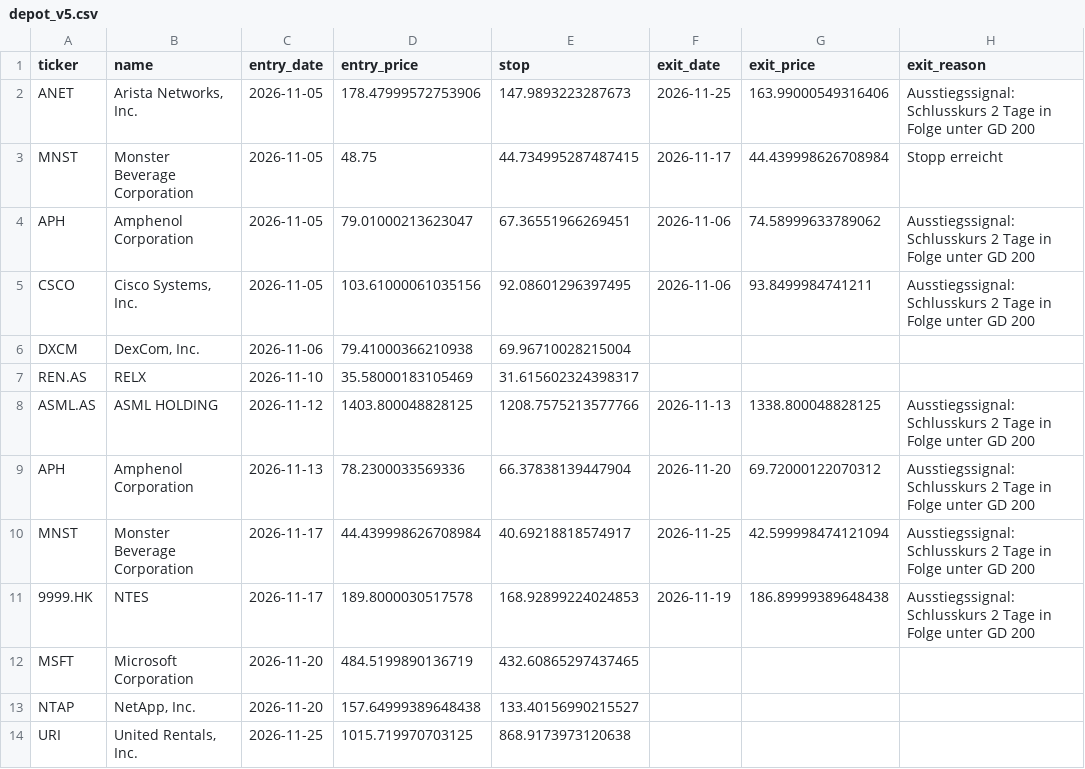
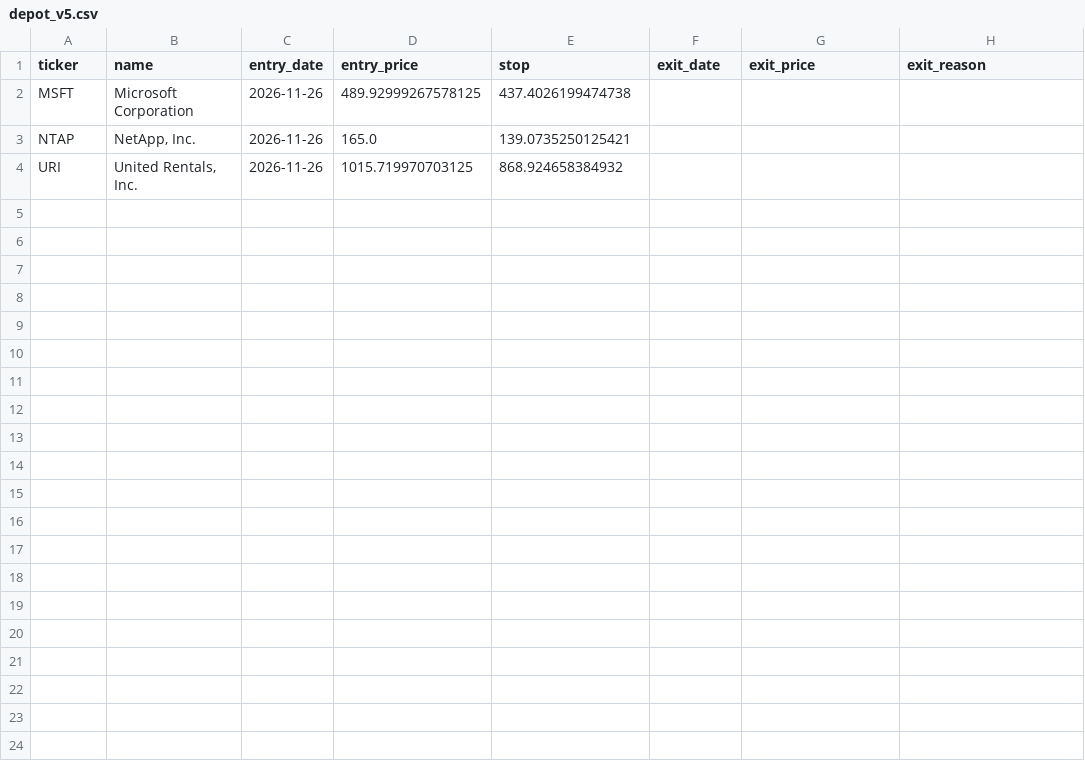
Before and after one commit to Carsten-Claude/marketlab, a CSV file: state/depot_v5.csv, drawn as a sheet.

```diff
--- a/state/depot_v5.csv
+++ b/state/depot_v5.csv
@@ -1,14 +1,4 @@
 ticker,name,entry_date,entry_price,stop,exit_date,exit_price,exit_reason
-ANET,"Arista Networks, Inc.",2026-11-05,178.47999572753906,147.9893223287673,2026-11-25,163.99000549316406,Ausstiegssignal: Schlusskurs 2 Tage in Folge unter GD 200
-MNST,Monster Beverage Corporation,2026-11-05,48.75,44.734995287487415,2026-11-17,44.439998626708984,Stopp erreicht
-APH,Amphenol Corporation,2026-11-05,79.01000213623047,67.36551966269451,2026-11-06,74.58999633789062,Ausstiegssignal: Schlusskurs 2 Tage in Folge unter GD 200
-CSCO,"Cisco Systems, Inc.",2026-11-05,103.61000061035156,92.08601296397495,2026-11-06,93.8499984741211,Ausstiegssignal: Schlusskurs 2 Tage in Folge unter GD 200
-DXCM,"DexCom, Inc.",2026-11-06,79.41000366210938,69.96710028215004,,,
-REN.AS,RELX,2026-11-10,35.58000183105469,31.615602324398317,,,
-ASML.AS,ASML HOLDING,2026-11-12,1403.800048828125,1208.7575213577766,2026-11-13,1338.800048828125,Ausstiegssignal: Schlusskurs 2 Tage in Folge unter GD 200
-APH,Amphenol Corporation,2026-11-13,78.2300033569336,66.37838139447904,2026-11-20,69.72000122070312,Ausstiegssignal: Schlusskurs 2 Tage in Folge unter GD 200
-MNST,Monster Beverage Corporation,2026-11-17,44.439998626708984,40.69218818574917,2026-11-25,42.599998474121094,Ausstiegssignal: Schlusskurs 2 Tage in Folge unter GD 200
-9999.HK,NTES,2026-11-17,189.8000030517578,168.92899224024853,2026-11-19,186.89999389648438,Ausstiegssignal: Schlusskurs 2 Tage in Folge unter GD 200
-MSFT,Microsoft Corporation,2026-11-20,484.5199890136719,432.60865297437465,,,
-NTAP,"NetApp, Inc.",2026-11-20,157.64999389648438,133.40156990215527,,,
-URI,"United Rentals, Inc.",2026-11-25,1015.719970703125,868.9173973120638,,,
+MSFT,Microsoft Corporation,2026-11-26,489.92999267578125,437.4026199474738,,,
+NTAP,"NetApp, Inc.",2026-11-26,165.0,139.0735250125421,,,
+URI,"United Rentals, Inc.",2026-11-26,1015.719970703125,868.924658384932,,,
```
Also changed, not shown: 6 other files.
